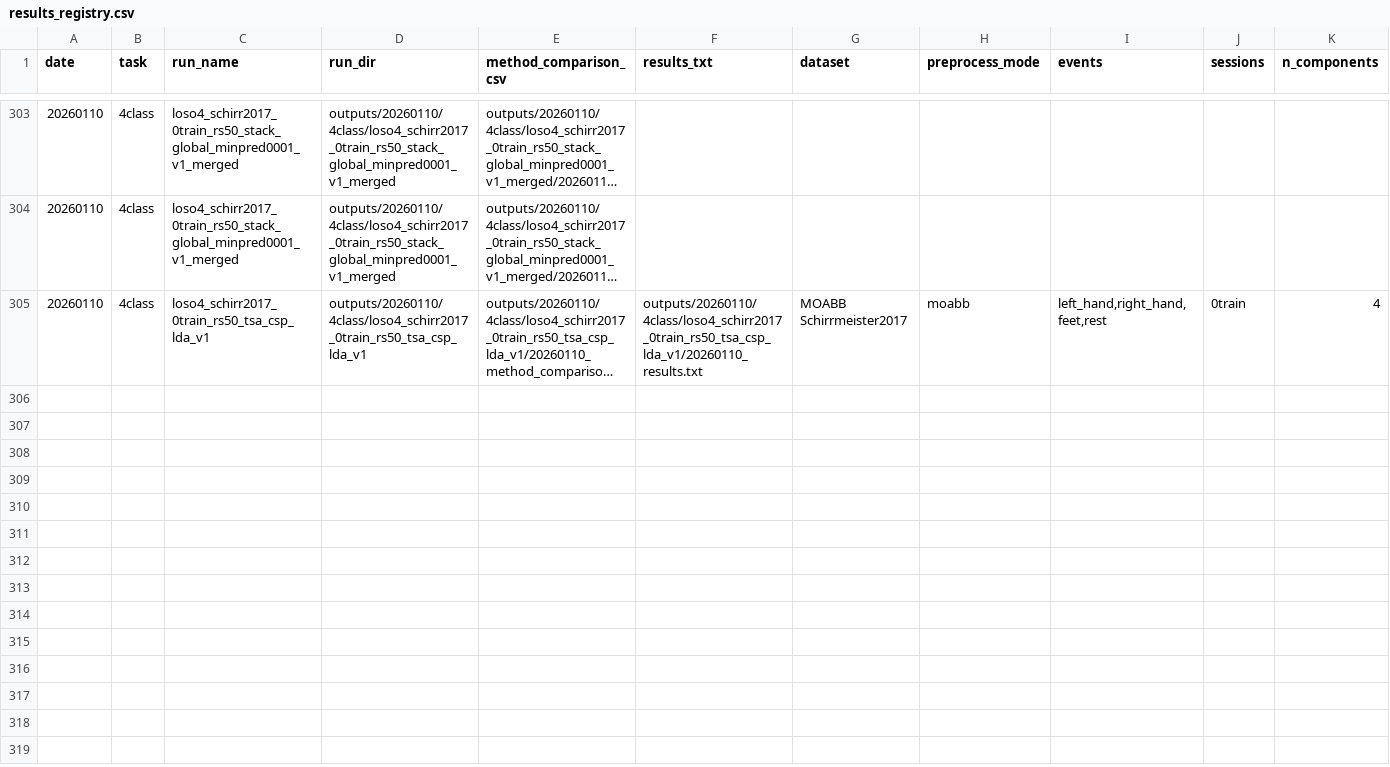
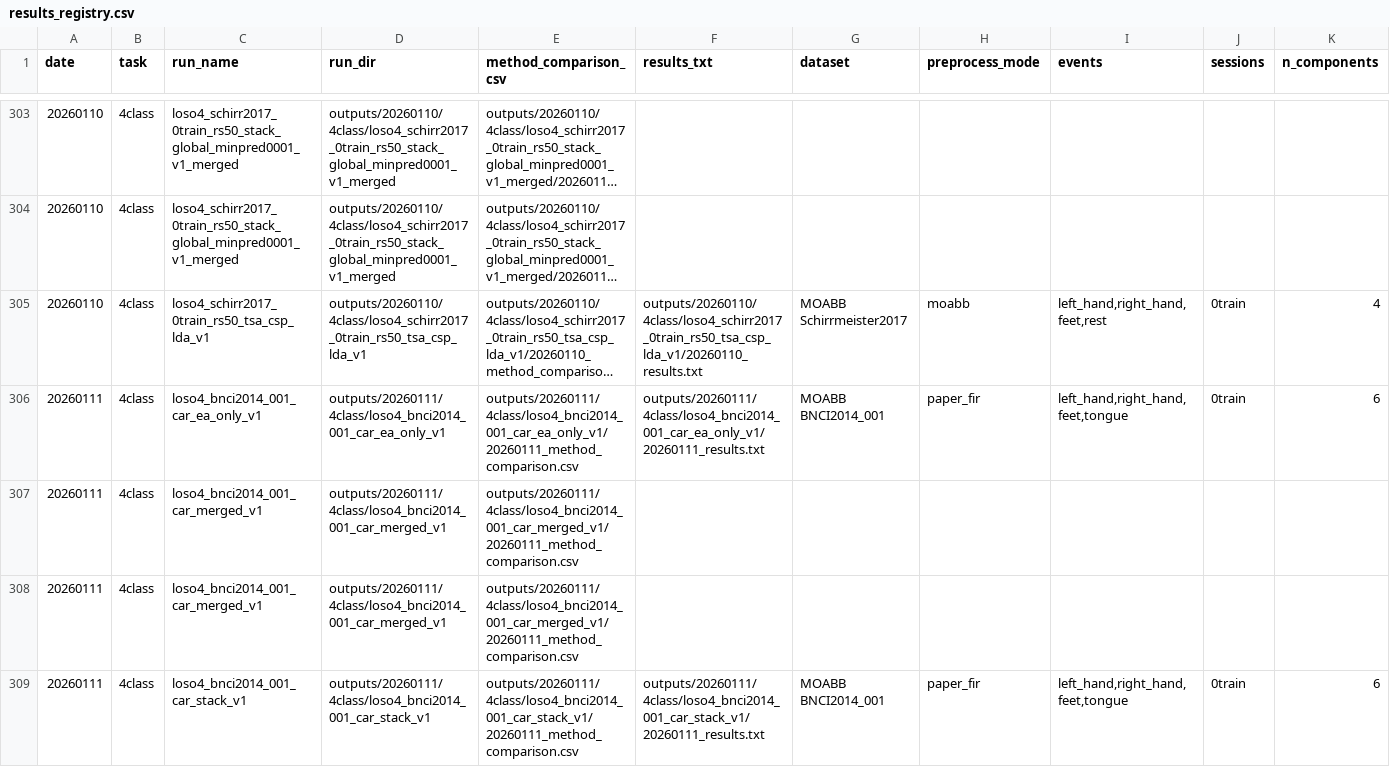
Before and after one commit to dxeledx/OBA_EA, a CSV file: docs/experiments/results_registry.csv, drawn as a sheet; only a part is shown, gaps mark what is left out; long unchanged cells end in …; rows hold the shown columns only; the diff names each change by its address in the sheet, - before the commit and + after, or states it on an @@ line.

Commit message:
Add CAR ablation report (BNCI2014_001 4-class LOSO)

```diff
--- a/docs/experiments/results_registry.csv
+++ b/docs/experiments/results_registry.csv
+row 306: 20260111 | 4class | loso4_bnci2014_001_car_ea_only_v1 | outputs/20260111/4class/loso4_bnci2014_001_car_ea_only_v1 | outputs/20260111/4class/loso4_bnci2014_001_car_ea_only_v1/20260111_method_comparison.csv | outputs/20260111/4class/loso4_bnci2014_001_car_ea_only_v1/20260111_results.txt | MOABB BNCI2014_001 | paper_fir | left_hand,right_hand,feet,tongue | 0train | 6
+row 307: 20260111 | 4class | loso4_bnci2014_001_car_merged_v1 | outputs/20260111/4class/loso4_bnci2014_001_car_merged_v1 | outputs/20260111/4class/loso4_bnci2014_001_car_merged_v1/20260111_method_comparison.csv
+row 308: 20260111 | 4class | loso4_bnci2014_001_car_merged_v1 | outputs/20260111/4class/loso4_bnci2014_001_car_merged_v1 | outputs/20260111/4class/loso4_bnci2014_001_car_merged_v1/20260111_method_comparison.csv
+row 309: 20260111 | 4class | loso4_bnci2014_001_car_stack_v1 | outputs/20260111/4class/loso4_bnci2014_001_car_stack_v1 | outputs/20260111/4class/loso4_bnci2014_001_car_stack_v1/20260111_method_comparison.csv | outputs/20260111/4class/loso4_bnci2014_001_car_stack_v1/20260111_results.txt | MOABB BNCI2014_001 | paper_fir | left_hand,right_hand,feet,tongue | 0train | 6
```
Also changed, not shown: 19 other files.
